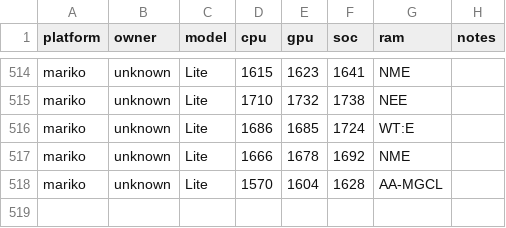
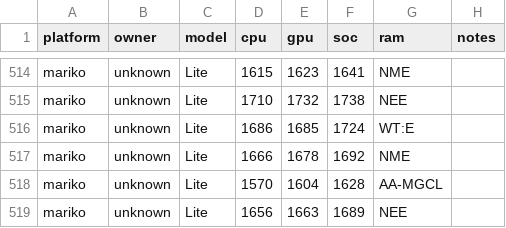
Before and after one commit to Horizon-OC/speedodb, a CSV file: data/entries.csv, drawn as a sheet; only a part is shown, gaps mark what is left out; the diff names each change by its address in the sheet, - before the commit and + after, or states it on an @@ line.

```diff
--- a/data/entries.csv
+++ b/data/entries.csv
+row 519: mariko | unknown | Lite | 1656 | 1663 | 1689 | NEE
```
Also changed, not shown: 1 other file.
